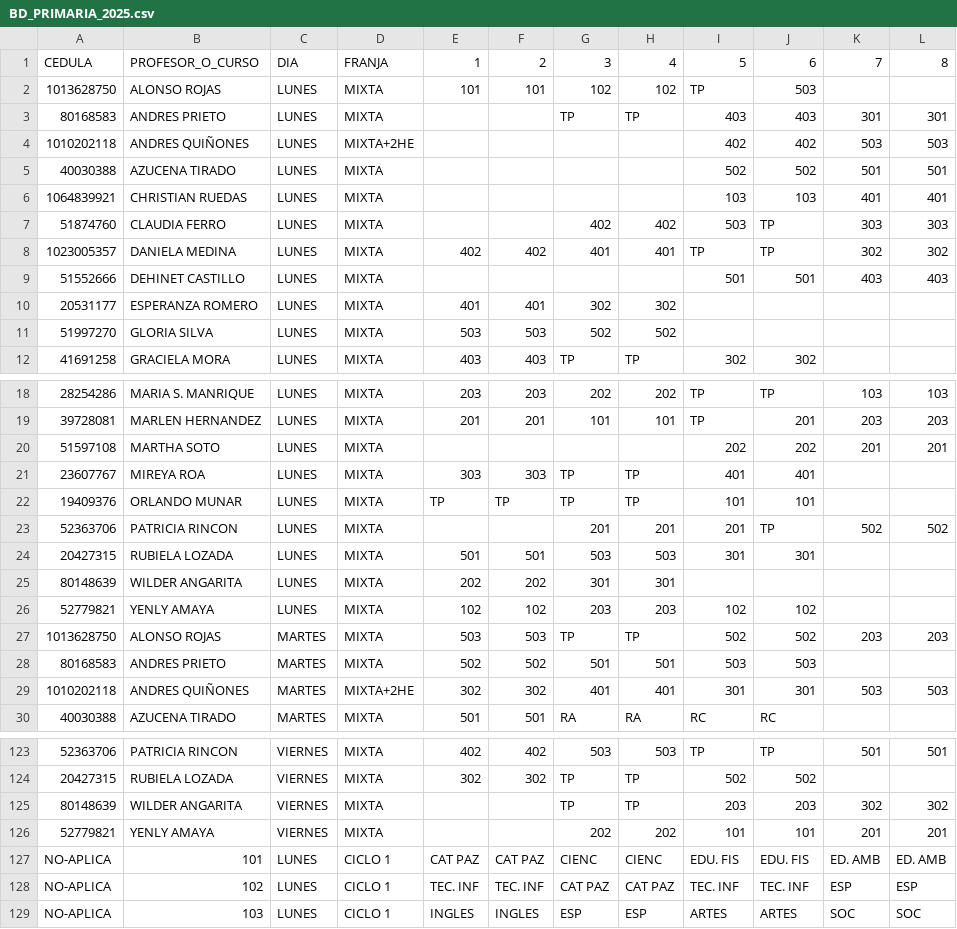
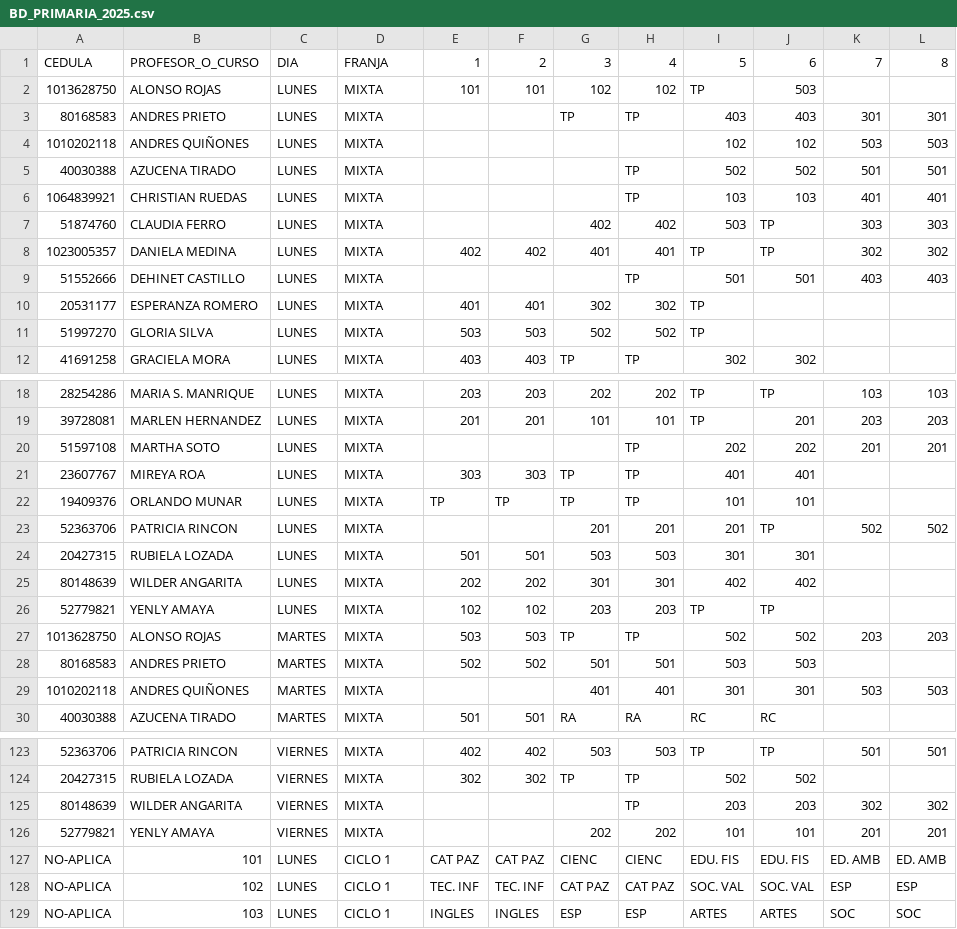
Before and after one commit to alexmagno6m/render, a CSV file: BD_PRIMARIA_2025.csv, drawn as a sheet; only a part is shown, gaps mark what is left out; the diff covers the shown part only.

```diff
--- a/BD_PRIMARIA_2025.csv
+++ b/BD_PRIMARIA_2025.csv
@@ -3,10 +3,10 @@ CEDULA;PROFESOR_O_CURSO;DIA;FRANJA;1;2;3;4;5;6;7;8
 80168583;ANDRES PRIETO;LUNES;MIXTA;;;TP;TP;403;403;301;301
-1010202118;ANDRES QUIÑONES;LUNES;MIXTA+2HE;;;;;402;402;503;503
-40030388;AZUCENA TIRADO;LUNES;MIXTA;;;;;502;502;501;501
-1064839921;CHRISTIAN RUEDAS;LUNES;MIXTA;;;;;103;103;401;401
+1010202118;ANDRES QUIÑONES;LUNES;MIXTA;;;;;102;102;503;503
+40030388;AZUCENA TIRADO;LUNES;MIXTA;;;;TP;502;502;501;501
+1064839921;CHRISTIAN RUEDAS;LUNES;MIXTA;;;;TP;103;103;401;401
 51874760;CLAUDIA FERRO;LUNES;MIXTA;;;402;402;503;TP;303;303
 1023005357;DANIELA MEDINA;LUNES;MIXTA;402;402;401;401;TP;TP;302;302
-51552666;DEHINET CASTILLO;LUNES;MIXTA;;;;;501;501;403;403
-20531177;ESPERANZA ROMERO;LUNES;MIXTA;401;401;302;302;;;;
-51997270;GLORIA SILVA;LUNES;MIXTA;503;503;502;502;;;;
+51552666;DEHINET CASTILLO;LUNES;MIXTA;;;;TP;501;501;403;403
+20531177;ESPERANZA ROMERO;LUNES;MIXTA;401;401;302;302;TP;;;
+51997270;GLORIA SILVA;LUNES;MIXTA;503;503;502;502;TP;;;
 41691258;GRACIELA MORA;LUNES;MIXTA;403;403;TP;TP;302;302;;
@@ -19,3 +19,3 @@ CEDULA;PROFESOR_O_CURSO;DIA;FRANJA;1;2;3;4;5;6;7;8
 39728081;MARLEN HERNANDEZ;LUNES;MIXTA;201;201;101;101;TP;201;203;203
-51597108;MARTHA SOTO;LUNES;MIXTA;;;;;202;202;201;201
+51597108;MARTHA SOTO;LUNES;MIXTA;;;;TP;202;202;201;201
 23607767;MIREYA ROA;LUNES;MIXTA;303;303;TP;TP;401;401;;
@@ -24,7 +24,7 @@ CEDULA;PROFESOR_O_CURSO;DIA;FRANJA;1;2;3;4;5;6;7;8
 20427315;RUBIELA LOZADA;LUNES;MIXTA;501;501;503;503;301;301;;
-80148639;WILDER ANGARITA;LUNES;MIXTA;202;202;301;301;;;;
-52779821;YENLY AMAYA;LUNES;MIXTA;102;102;203;203;102;102;;
+80148639;WILDER ANGARITA;LUNES;MIXTA;202;202;301;301;402;402;;
+52779821;YENLY AMAYA;LUNES;MIXTA;102;102;203;203;TP;TP;;
 1013628750;ALONSO ROJAS;MARTES;MIXTA;503;503;TP;TP;502;502;203;203
 80168583;ANDRES PRIETO;MARTES;MIXTA;502;502;501;501;503;503;;
-1010202118;ANDRES QUIÑONES;MARTES;MIXTA+2HE;302;302;401;401;301;301;503;503
+1010202118;ANDRES QUIÑONES;MARTES;MIXTA;;;401;401;301;301;503;503
 40030388;AZUCENA TIRADO;MARTES;MIXTA;501;501;RA;RA;RC;RC;;
@@ -124,6 +124,6 @@ CEDULA;PROFESOR_O_CURSO;DIA;FRANJA;1;2;3;4;5;6;7;8
 20427315;RUBIELA LOZADA;VIERNES;MIXTA;302;302;TP;TP;502;502;;
-80148639;WILDER ANGARITA;VIERNES;MIXTA;;;TP;TP;203;203;302;302
+80148639;WILDER ANGARITA;VIERNES;MIXTA;;;;TP;203;203;302;302
 52779821;YENLY AMAYA;VIERNES;MIXTA;;;202;202;101;101;201;201
 NO-APLICA;101;LUNES;CICLO 1;CAT PAZ;CAT PAZ;CIENC;CIENC;EDU. FIS;EDU. FIS;ED. AMB;ED. AMB
-NO-APLICA;102;LUNES;CICLO 1;TEC. INF;TEC. INF;CAT PAZ;CAT PAZ;TEC. INF;TEC. INF;ESP;ESP
+NO-APLICA;102;LUNES;CICLO 1;TEC. INF;TEC. INF;CAT PAZ;CAT PAZ;SOC. VAL;SOC. VAL;ESP;ESP
 NO-APLICA;103;LUNES;CICLO 1;INGLES;INGLES;ESP;ESP;ARTES;ARTES;SOC;SOC
```
Also changed, not shown: 3 added rows, 3 removed rows and 108 edited cells elsewhere in this file.
